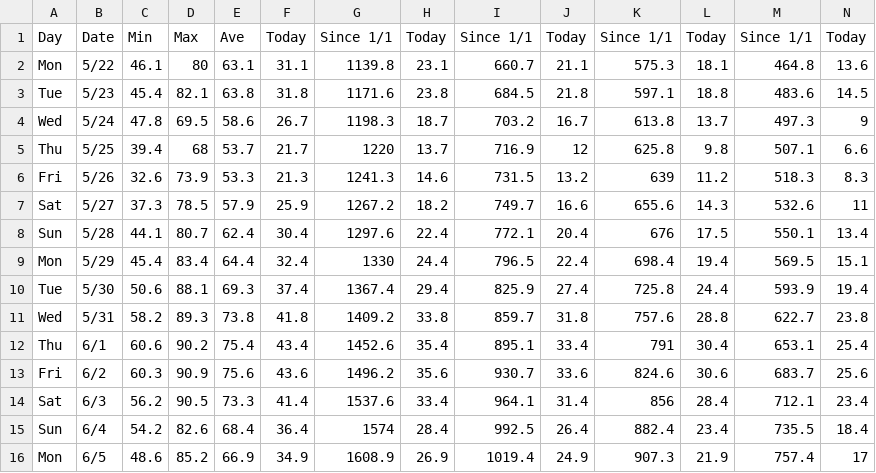
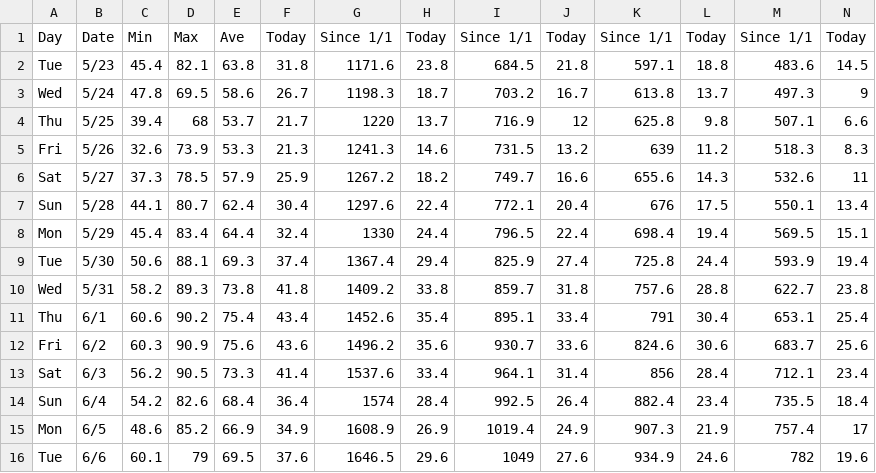
Before and after one commit to acperkins3/GDD-Plots-2023, a CSV file: Arlington.csv, drawn as a sheet; only a part is shown; removed rows and columns are numbered as before the commit, all else as after; rows hold the shown columns only; the diff names each change by its address in the sheet, - before the commit and + after, or states it on an @@ line.

```diff
--- a/Arlington.csv
+++ b/Arlington.csv
-row 2: Mon | 5/22 | 46.1 | 80 | 63.1 | 31.1 | 1139.8 | 23.1 | 660.7 | 21.1 | 575.3 | 18.1 | 464.8 | 13.6
+row 16: Tue | 6/6 | 60.1 | 79 | 69.5 | 37.6 | 1646.5 | 29.6 | 1049 | 27.6 | 934.9 | 24.6 | 782 | 19.6
```
Also changed, not shown: Arlington_existing.csv, CHMW3.csv, 12 other files.
